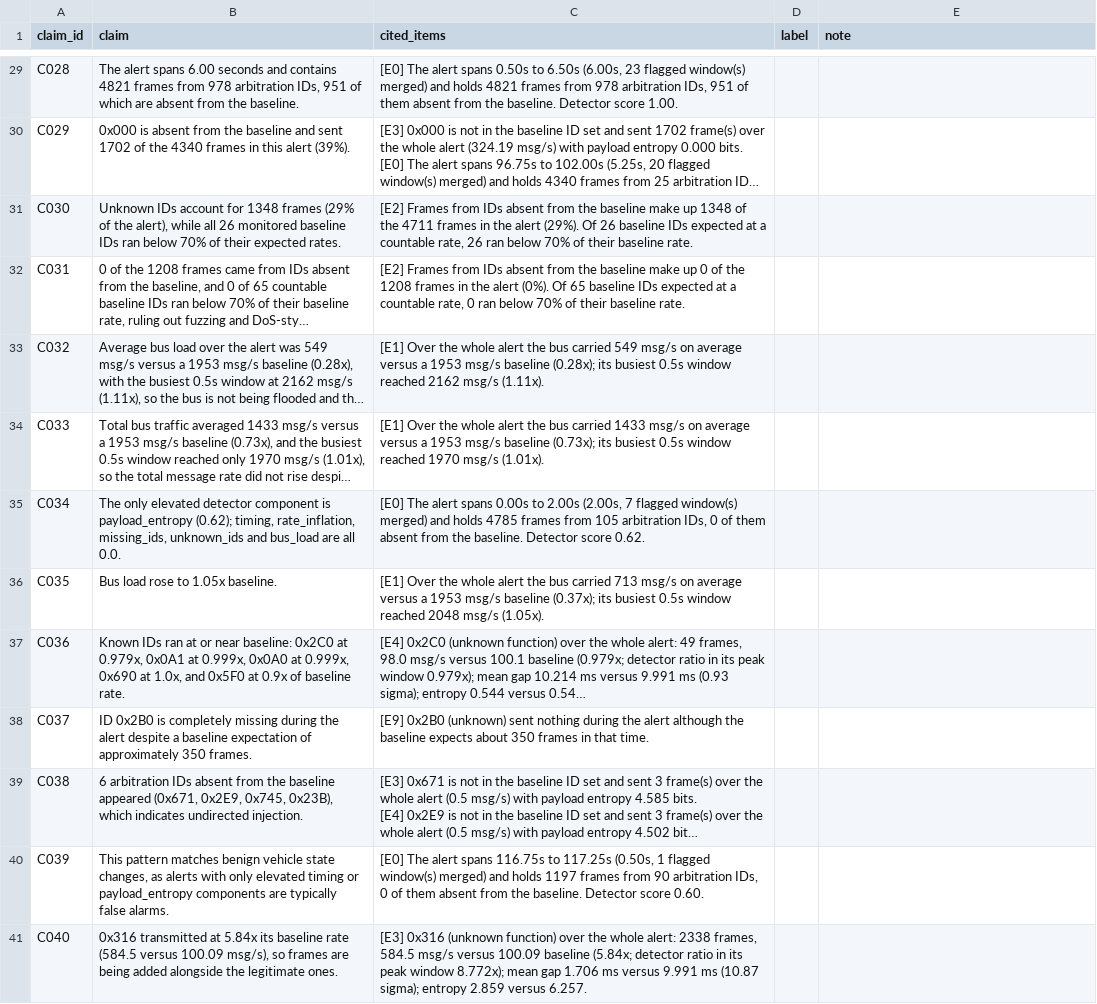
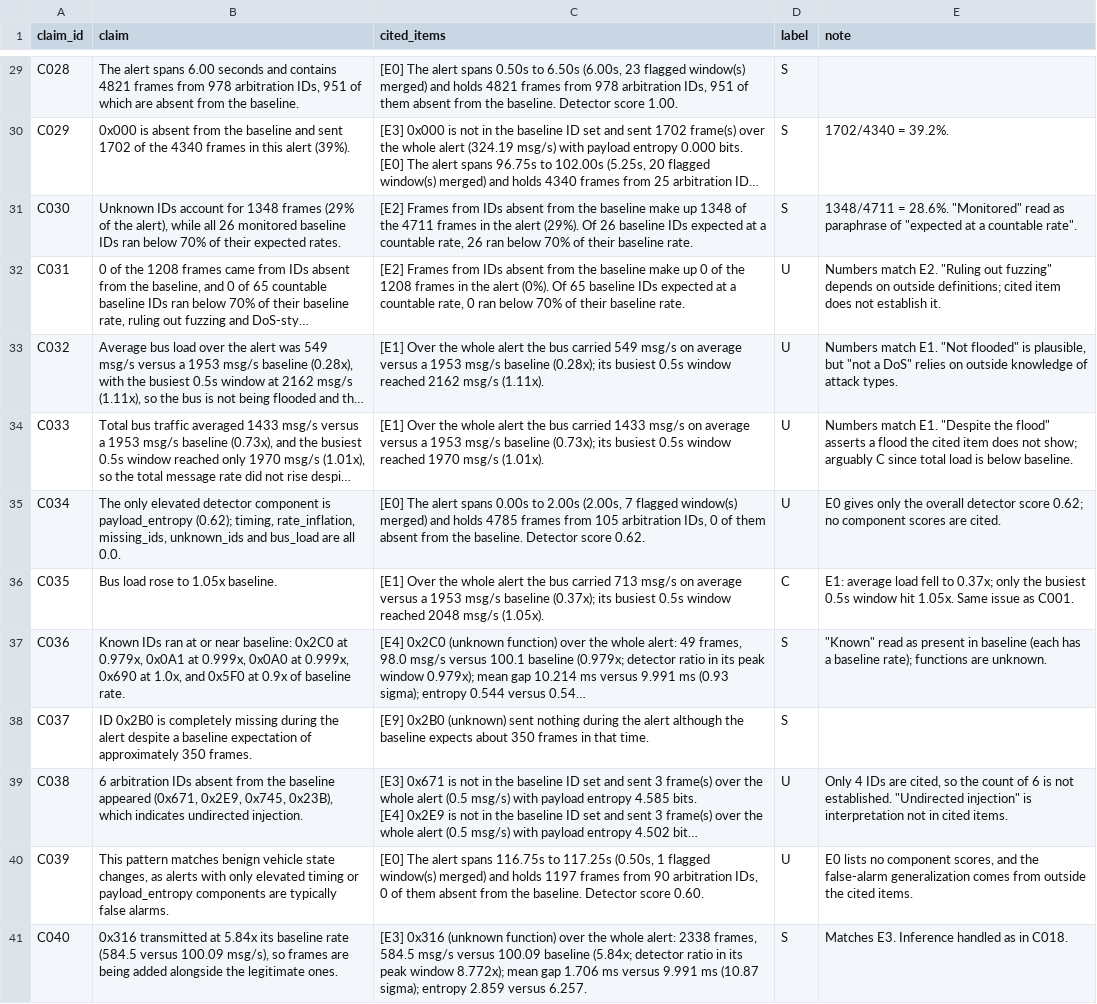
Before and after one commit to SaladbarAlex/CANalyst, a CSV file: backend/out/claim_review/heldout/rater_B.csv, drawn as a sheet; only a part is shown, gaps mark what is left out; long unchanged cells end in …; the diff covers the shown part only; the diff names each change by its address in the sheet, - before the commit and + after, or states it on an @@ line.

Commit message:
Add rater B's claim-review labels (independent volunteer rater)
40 of 40 claims labeled by an independent volunteer rater who is not a project author. Validated against sheet.csv: ids C001-C040 once each, labels S/U/C, claim and cited text unchanged. The original export and a provenance note are kept in originals/. Rater A should complete their sheet before opening this file.

```diff
--- a/backend/out/claim_review/heldout/rater_B.csv
+++ b/backend/out/claim_review/heldout/rater_B.csv
-D29:D31 (label): (empty)
+D29:D31 (label): S
-E30 (note): (empty)
+E30 (note): 1702/4340 = 39.2%.
-E31 (note): (empty)
+E31 (note): 1348/4711 = 28.6%. "Monitored" read as paraphrase of "expected at a countable rate".
-D32:D35 (label): (empty)
+D32:D35 (label): U
-E32 (note): (empty)
+E32 (note): Numbers match E2. "Ruling out fuzzing" depends on outside definitions; cited item does not establish it.
-E33 (note): (empty)
+E33 (note): Numbers match E1. "Not flooded" is plausible, but "not a DoS" relies on outside knowledge of attack types.
-E34 (note): (empty)
+E34 (note): Numbers match E1. "Despite the flood" asserts a flood the cited item does not show; arguably C since total load is below baseline.
-E35 (note): (empty)
+E35 (note): E0 gives only the overall detector score 0.62; no component scores are cited.
-D36 (label): (empty)
+D36 (label): C
-E36 (note): (empty)
+E36 (note): E1: average load fell to 0.37x; only the busiest 0.5s window hit 1.05x. Same issue as C001.
-D37:D38 (label): (empty)
+D37:D38 (label): S
-E37 (note): (empty)
+E37 (note): "Known" read as present in baseline (each has a baseline rate); functions are unknown.
-D39:D40 (label): (empty)
+D39:D40 (label): U
-E39 (note): (empty)
+E39 (note): Only 4 IDs are cited, so the count of 6 is not established. "Undirected injection" is interpretation not in cited items.
-E40 (note): (empty)
+E40 (note): E0 lists no component scores, and the false-alarm generalization comes from outside the cited items.
-D41 (label): (empty)
+D41 (label): S
-E41 (note): (empty)
+E41 (note): Matches E3. Inference handled as in C018.
```
Also changed, not shown: 45 edited cells elsewhere in this file, 2 other files.
